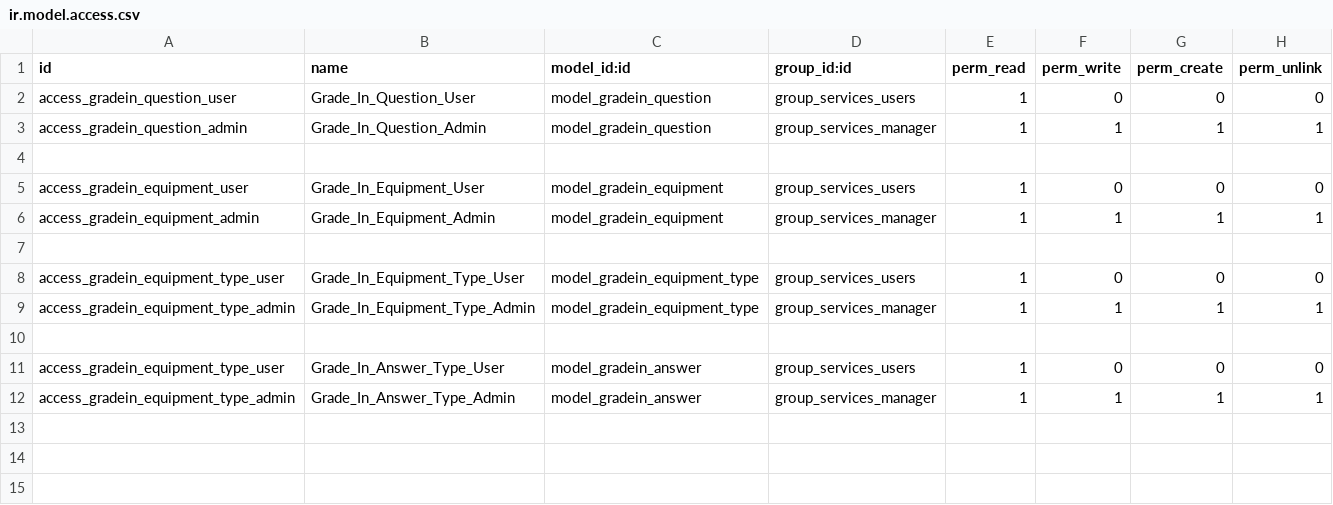
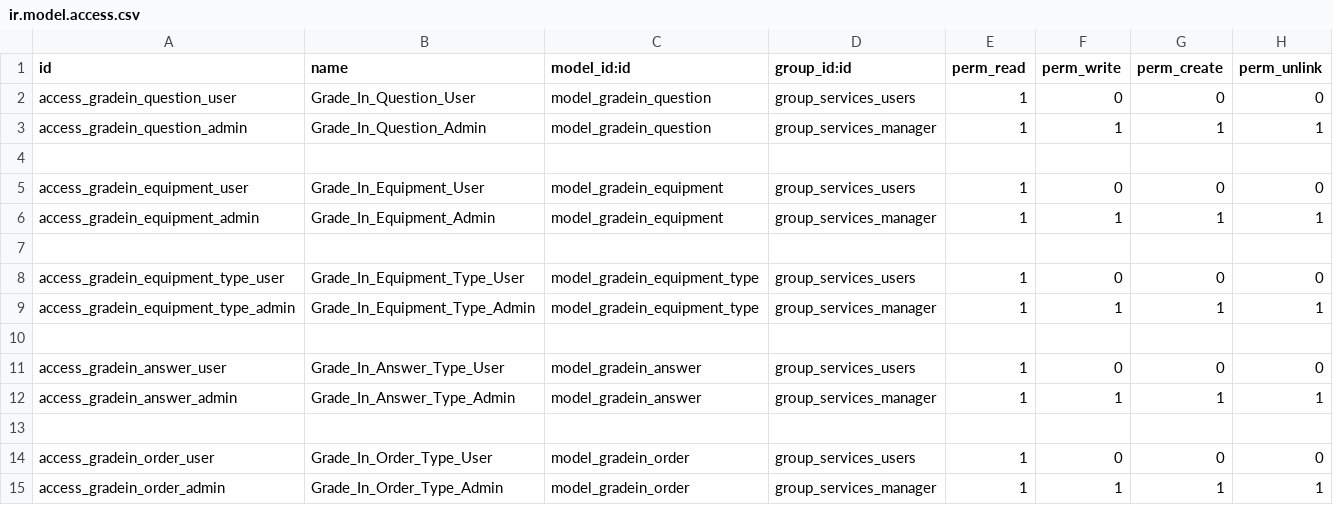
Before and after one commit to NQNseba/squad2_odoo_gradein, a CSV file: gradein_services/security/ir.model.access.csv, drawn as a sheet.

Commit message:
ADD - Se agrega la vista del modelo GradeInOrder, sumado a este se realizan masivas correcciones de Id que permiten las conexiones entre todos los modelos creados, a esto se le suma correcciones a los accesos de ir.model.accesss.csv, se realizan comprobaciones de filtros y busquedas. Se encuentran variadas fallas en los filtros que requieren comparacion de texto, actualmente se permiten para investigar, no causan crash al programa y pueden ser desactivados, los grupos funcionan adecuadamente y sin problema. Sumado a esto se completan los tickets T1S2-137 a 140

```diff
--- a/gradein_services/security/ir.model.access.csv
+++ b/gradein_services/security/ir.model.access.csv
@@ -10,3 +10,6 @@
 
-"access_gradein_equipment_type_user","Grade_In_Answer_Type_User","model_gradein_answer","group_services_users",1,0,0,0
-"access_gradein_equipment_type_admin","Grade_In_Answer_Type_Admin","model_gradein_answer","group_services_manager",1,1,1,1
+"access_gradein_answer_user","Grade_In_Answer_Type_User","model_gradein_answer","group_services_users",1,0,0,0
+"access_gradein_answer_admin","Grade_In_Answer_Type_Admin","model_gradein_answer","group_services_manager",1,1,1,1
+
+"access_gradein_order_user","Grade_In_Order_Type_User","model_gradein_order","group_services_users",1,0,0,0
+"access_gradein_order_admin","Grade_In_Order_Type_Admin","model_gradein_order","group_services_manager",1,1,1,1
```
Also changed, not shown: 8 other files.
